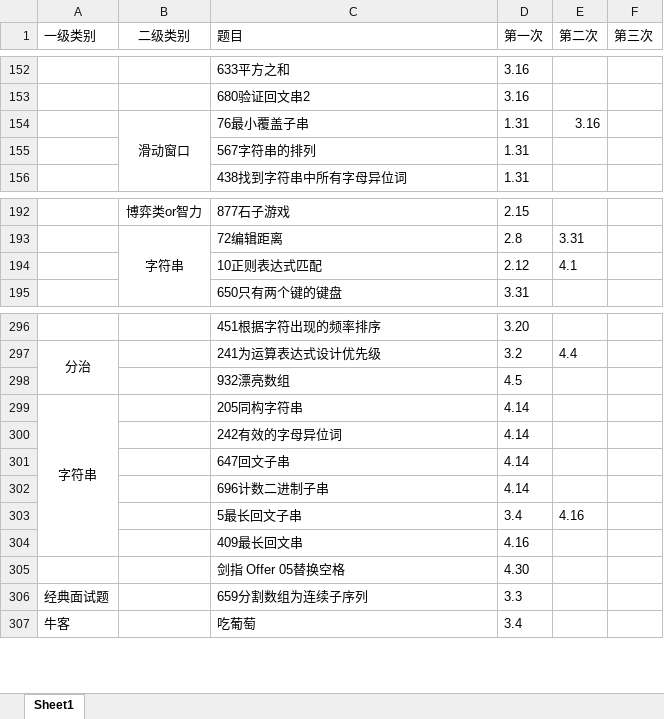
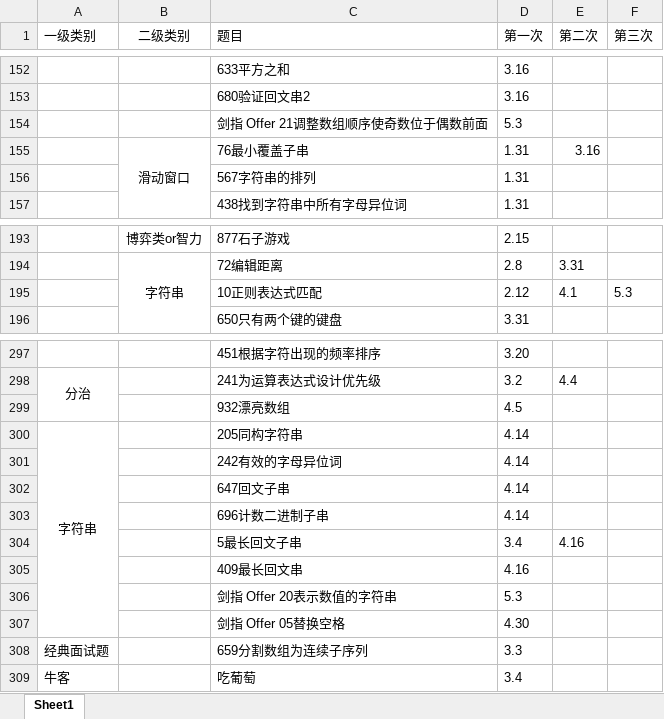
Before and after one commit to lisan97/leetcode, an Excel workbook: 时间表.xlsx, sheet Sheet1, drawn as a sheet; only a part is shown, gaps mark what is left out; values as stored, in another font and other column widths than the file's, no borders; removed rows and columns are numbered as before the commit, all else as after; the diff names each change by its address in the sheet, - before the commit and + after, or states it on an @@ line.

```diff
--- a/时间表.xlsx (sheet Sheet1)
+++ b/时间表.xlsx (sheet Sheet1)
+row 154:  |  | 剑指 Offer 21调整数组顺序使奇数位于偶数前面 | 5.3
-F195 (第三次): (empty)
+F195 (第三次): 5.3
-A299:A304 merged
+A300:A307 merged
+row 306:  |  | 剑指 Offer 20表示数值的字符串 | 5.3
```
Also changed, not shown: 3 other files.
